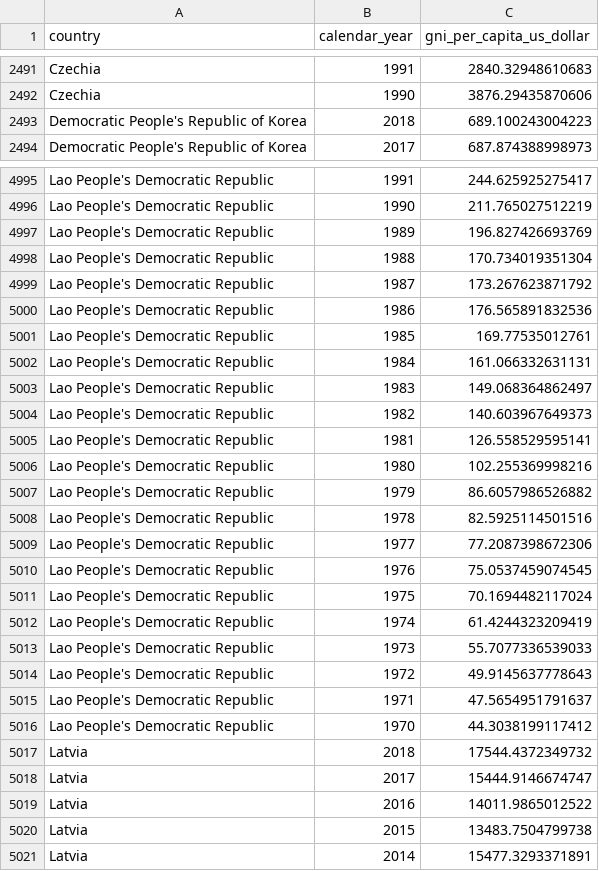
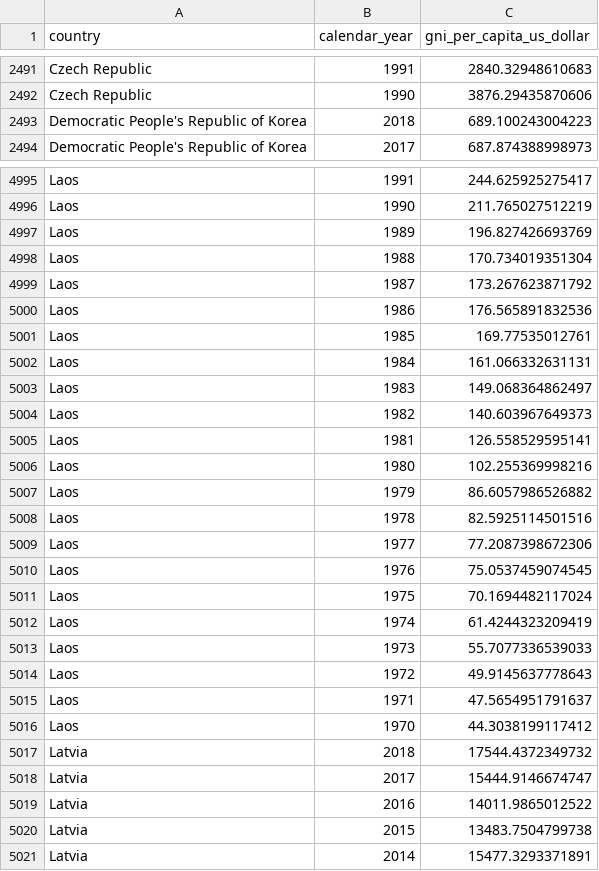
Before and after one commit to christoph-fraller/dopp_2020w_group03_ex3, a CSV file: data/undata_gni_per_capita.csv, drawn as a sheet; only a part is shown, gaps mark what is left out; the diff covers the shown part only; the diff names each change by its address in the sheet, - before the commit and + after, or states it on an @@ line.

```diff
--- a/data/undata_gni_per_capita.csv
+++ b/data/undata_gni_per_capita.csv
-A2491:A2492 (country): Czechia
+A2491:A2492 (country): Czech Republic
-A4995:A5016 (country): Lao People's Democratic Republic
+A4995:A5016 (country): Laos
```
Also changed, not shown: 54 edited cells elsewhere in this file, 1 other file.
